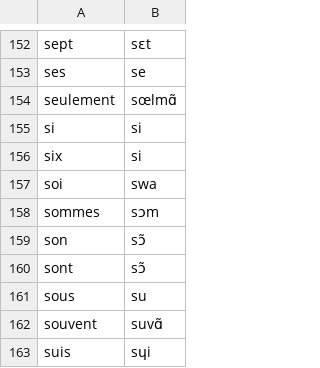
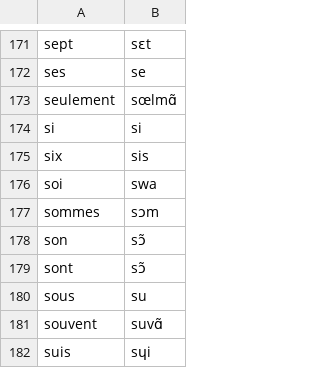
Before and after one commit to TigreGotico/arbtok, a TSV file: arbtok/data/donor_lexicons/fr-FR.tsv, drawn as a sheet; only a part is shown, gaps mark what is left out; the diff covers the shown part only.

```diff
--- a/arbtok/data/donor_lexicons/fr-FR.tsv
+++ b/arbtok/data/donor_lexicons/fr-FR.tsv
@@ -155,3 +174,3 @@ seulement	sœlmɑ̃
 si	si
-six	si
+six	sis
 soi	swa
```
Also changed, not shown: 20 added rows elsewhere in this file, arbtok/data/donor_lexicons/fr-FR.sources.tsv, 3 other files.
